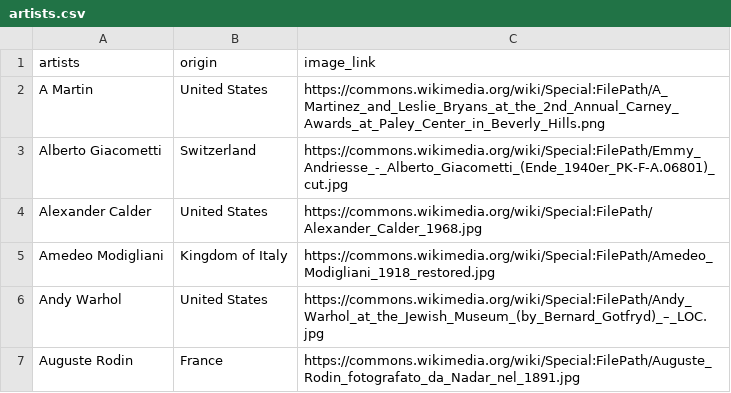
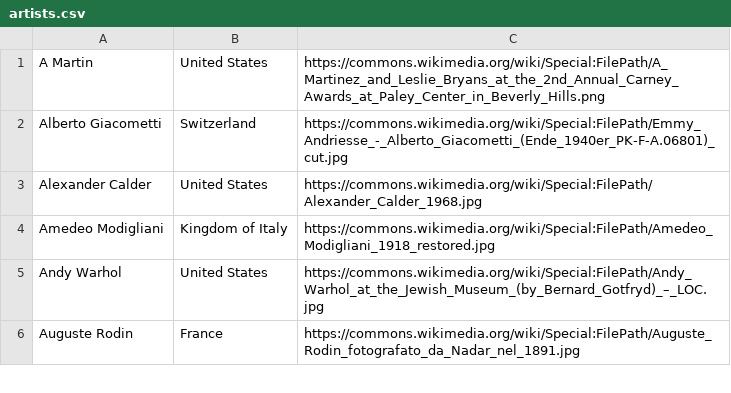
Before and after one commit to cs257s26/ind-flask-gangolfa, a CSV file: ProductionCode/data/artists.csv, drawn as a sheet; only a part is shown.

```diff
--- a/ProductionCode/data/artists.csv
+++ b/ProductionCode/data/artists.csv
@@ -1,2 +1 @@
-artists,origin,image_link
 A Martin,United States,https://commons.wikimedia.org/wiki/Special:FilePath/A_Martinez_and_Leslie_Bryans_at_the_2nd_Annual_Carney_Awards_at_Paley_Center_in_Beverly_Hills.png
```
Also changed, not shown: 3 other files.
